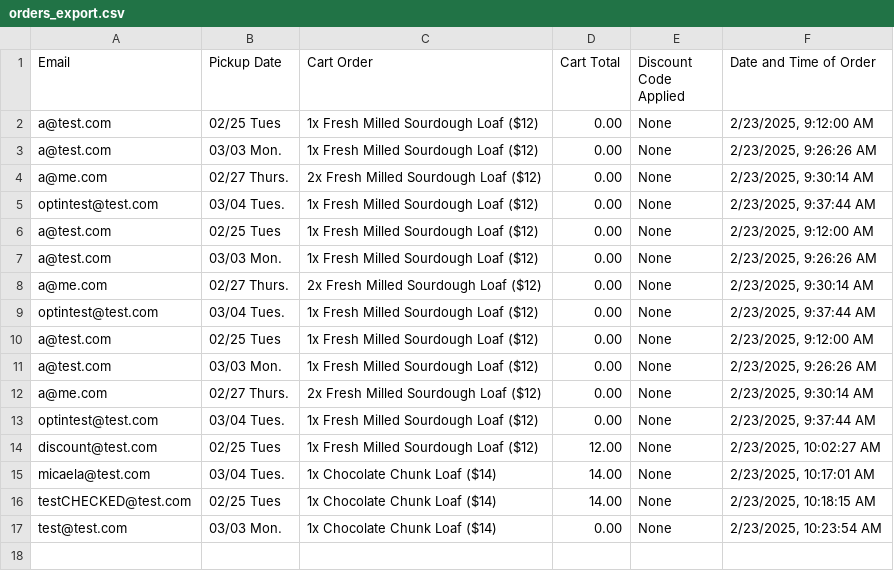
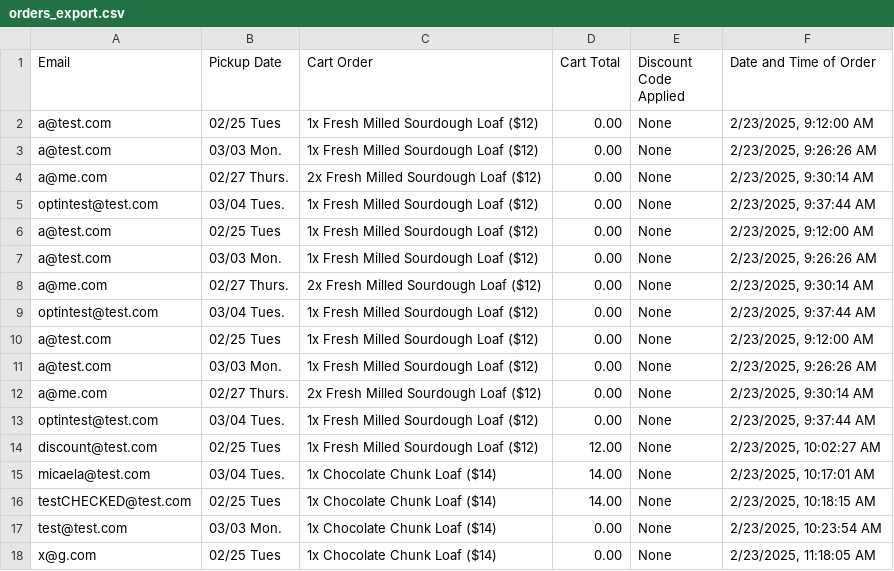
Before and after one commit to mpedrazah/bascom-bread-co, a CSV file: orders_export.csv, drawn as a sheet.

```diff
--- a/orders_export.csv
+++ b/orders_export.csv
@@ -17 +17,2 @@ testCHECKED@test.com,02/25 Tues,1x Chocolate Chunk Loaf ($14),14.00,None,"2/23/2
 test@test.com,03/03 Mon.,1x Chocolate Chunk Loaf ($14),0.00,None,"2/23/2025, 10:23:54 AM"
+x@g.com,02/25 Tues,1x Chocolate Chunk Loaf ($14),0.00,None,"2/23/2025, 11:18:05 AM"
```
Also changed, not shown: 6 other files.
